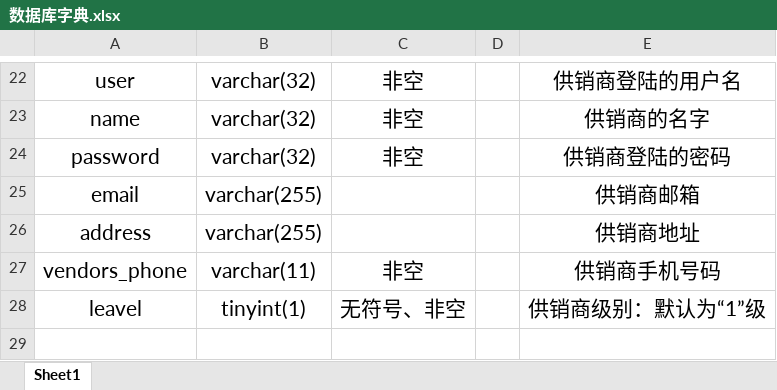
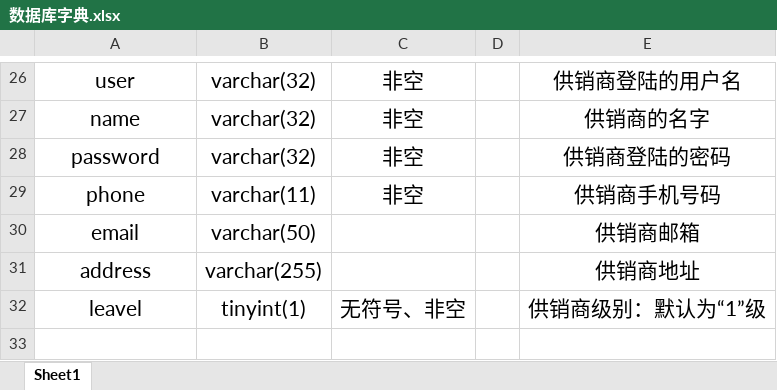
Before and after one commit to panhhonggang/xm, an Excel workbook: doc/架构设计/开发文档/数据库字典.xlsx, sheet Sheet1, drawn as a sheet; only a part is shown, gaps mark what is left out; the shorter side is filled out with more unchanged rows; values as stored, in another font and other column widths than the file's, no borders; removed rows and columns are numbered as before the commit, all else as after; the diff covers the shown part only; the diff names each change by its address in the sheet, - before the commit and + after, or states it on an @@ line.

```diff
--- a/doc/架构设计/开发文档/数据库字典.xlsx (sheet Sheet1)
+++ b/doc/架构设计/开发文档/数据库字典.xlsx (sheet Sheet1)
+row 29: phone | varchar(11) | 非空 |  | 供销商手机号码
-B30: varchar(255)
+B30: varchar(50)
-row 27: vendors_phone | varchar(11) | 非空 |  | 供销商手机号码
+row 33: (empty)
```
Also changed, not shown: 13 added rows, 1 removed row and 12 edited cells elsewhere in this sheet, 14 other files.
